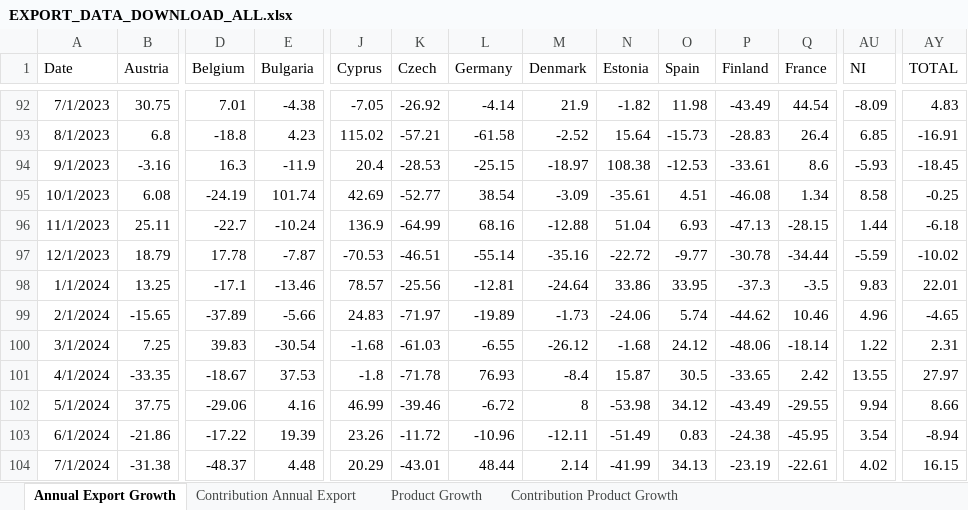
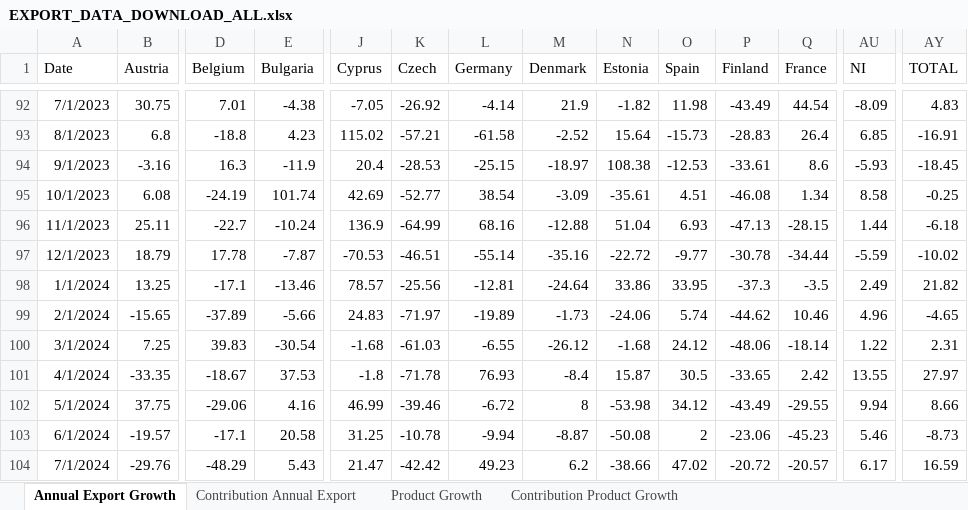
Before and after one commit to mflanagan201/gcal_auto, an Excel workbook: EXPORT_DATA_DOWNLOAD_ALL.xlsx, sheet Annual Export Growth, drawn as a sheet; only a part is shown, gaps mark what is left out; values as stored, in another font and other column widths than the file's, no borders; the diff covers the shown part only; the diff names each change by its address in the sheet, - before the commit and + after, or states it on an @@ line.

Commit message:
Add Inflation_contributions_graph_data.XLSX, Waterfall_graph_data.XLSX, trimmed_graph_data.XLSX, MEGA_DATA_DOWNLOAD.xlsx,VOTEDSPENDING.XLSX,ct.xlsx,tax_revenue.xlsx,MONTHLY_DATA_DOWNLOAD_ALL.xlsx,QUARTERLY_DATA_DOWNLOAD_ALL.xlsx, SUMMARY_EXPORT_DATA_DOWNLOAD.xlsx and EXPORT_DATA_DOWNLOAD_ALL.xlsx

```diff
--- a/EXPORT_DATA_DOWNLOAD_ALL.xlsx (sheet Annual Export Growth)
+++ b/EXPORT_DATA_DOWNLOAD_ALL.xlsx (sheet Annual Export Growth)
-AU98 (NI): 9.83
+AU98 (NI): 2.49
-AY98 (TOTAL): 22.01
+AY98 (TOTAL): 21.82
-B103 (Austria): -21.86
+B103 (Austria): -19.57
-D103 (Belgium): -17.22
+D103 (Belgium): -17.1
-E103 (Bulgaria): 19.39
+E103 (Bulgaria): 20.58
-J103 (Cyprus): 23.26
+J103 (Cyprus): 31.25
-K103 (Czech): -11.72
+K103 (Czech): -10.78
-L103 (Germany): -10.96
+L103 (Germany): -9.94
-M103 (Denmark): -12.11
+M103 (Denmark): -8.87
-N103 (Estonia): -51.49
+N103 (Estonia): -50.08
-O103 (Spain): 0.83
+O103 (Spain): 2
-P103 (Finland): -24.38
+P103 (Finland): -23.06
-Q103 (France): -45.95
+Q103 (France): -45.23
-AU103 (NI): 3.54
+AU103 (NI): 5.46
-AY103 (TOTAL): -8.94
+AY103 (TOTAL): -8.73
-B104 (Austria): -31.38
+B104 (Austria): -29.76
-D104 (Belgium): -48.37
+D104 (Belgium): -48.29
-E104 (Bulgaria): 4.48
+E104 (Bulgaria): 5.43
-J104 (Cyprus): 20.29
+J104 (Cyprus): 21.47
-K104 (Czech): -43.01
+K104 (Czech): -42.42
-L104 (Germany): 48.44
+L104 (Germany): 49.23
-M104 (Denmark): 2.14
+M104 (Denmark): 6.2
-N104 (Estonia): -41.99
+N104 (Estonia): -38.66
-O104 (Spain): 34.13
+O104 (Spain): 47.02
-P104 (Finland): -23.19
+P104 (Finland): -20.72
-Q104 (France): -22.61
+Q104 (France): -20.57
-AU104 (NI): 4.02
+AU104 (NI): 6.17
-AY104 (TOTAL): 16.15
+AY104 (TOTAL): 16.59
```
Also changed, not shown: 5 added rows, 2 removed rows and 229 edited cells elsewhere in this sheet, sheet Product Growth, sheet Contribution Annual Export, sheet Contribution Product Growth, MONTHLY_DATA_DOWNLOAD_ALL.xlsx, QUARTERLY_DATA_DOWNLOAD_ALL.xlsx, 7 other files.
